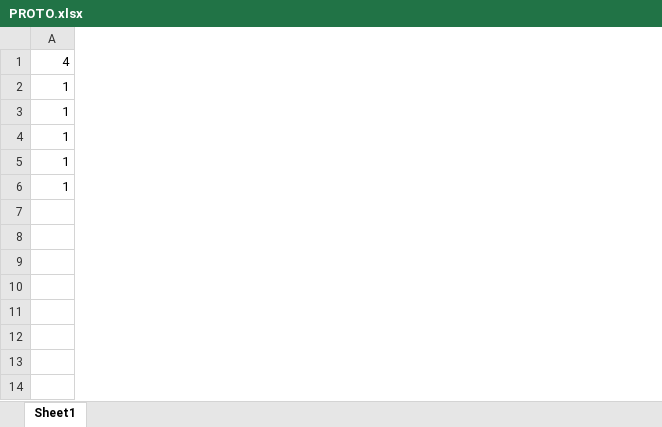
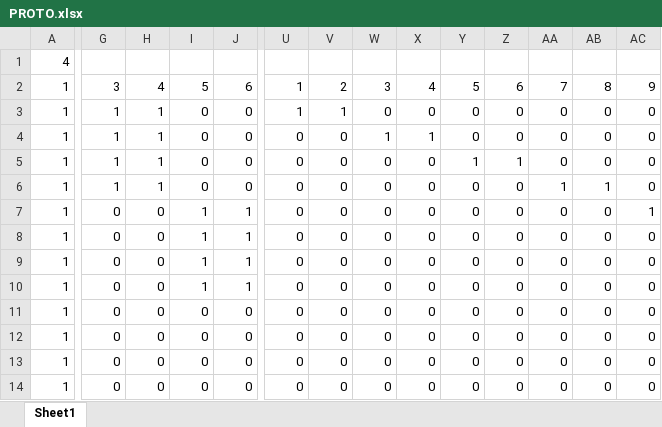
Before and after one commit to qihongl/objectRecognition_RNN, an Excel workbook: sim25.2_noVisNoise/PROTO.xlsx, sheet Sheet1, drawn as a sheet; only a part is shown, gaps mark what is left out; values as stored, in another font and other column widths than the file's, no borders; rows hold the shown columns only; the diff covers the shown part only; the diff names each change by its address in the sheet, - before the commit and + after, or states it on an @@ line.

```diff
--- a/sim25.2_noVisNoise/PROTO.xlsx (sheet Sheet1)
+++ b/sim25.2_noVisNoise/PROTO.xlsx (sheet Sheet1)
+column G, rows 2-4: 3 | 1 | 1; rows 11-12: 0 | 0
+column H, rows 2-4: 4 | 1 | 1; rows 11-12: 0 | 0
+column I, rows 2-4: 5 | 0 | 0; rows 11-12: 0 | 0
+column J, rows 2-4: 6 | 0 | 0; rows 11-12: 0 | 0
+column U, rows 2-4: 1 | 1 | 0; rows 11-12: 0 | 0
+column V, rows 2-4: 2 | 1 | 0; rows 11-12: 0 | 0
+column W, rows 2-4: 3 | 0 | 1; rows 11-12: 0 | 0
+column X, rows 2-4: 4 | 0 | 1; rows 11-12: 0 | 0
+column Y, rows 2-4: 5 | 0 | 0; rows 11-12: 0 | 0
+column Z, rows 2-4: 6 | 0 | 0; rows 11-12: 0 | 0
+column AA, rows 2-4: 7 | 0 | 0; rows 11-12: 0 | 0
+column AB, rows 2-4: 8 | 0 | 0; rows 11-12: 0 | 0
+column AC, rows 2-4: 9 | 0 | 0; rows 11-12: 0 | 0
+row 5: 1 | 1 | 1 | 0 | 0 | 0 | 0 | 0 | 0 | 1 | 1 | 0 | 0 | 0
+row 6: 1 | 1 | 1 | 0 | 0 | 0 | 0 | 0 | 0 | 0 | 0 | 1 | 1 | 0
+row 7: 1 | 0 | 0 | 1 | 1 | 0 | 0 | 0 | 0 | 0 | 0 | 0 | 0 | 1
+row 8: 1 | 0 | 0 | 1 | 1 | 0 | 0 | 0 | 0 | 0 | 0 | 0 | 0 | 0
+row 9: 1 | 0 | 0 | 1 | 1 | 0 | 0 | 0 | 0 | 0 | 0 | 0 | 0 | 0
+row 10: 1 | 0 | 0 | 1 | 1 | 0 | 0 | 0 | 0 | 0 | 0 | 0 | 0 | 0
+row 13: 1 | 0 | 0 | 0 | 0 | 0 | 0 | 0 | 0 | 0 | 0 | 0 | 0 | 0
+row 14: 1 | 0 | 0 | 0 | 0 | 0 | 0 | 0 | 0 | 0 | 0 | 0 | 0 | 0
```
Also changed, not shown: 4 added rows, 19 added columns and 14 edited cells elsewhere in this sheet, 38 other files.
